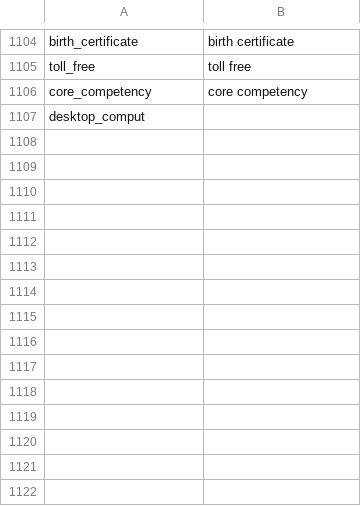
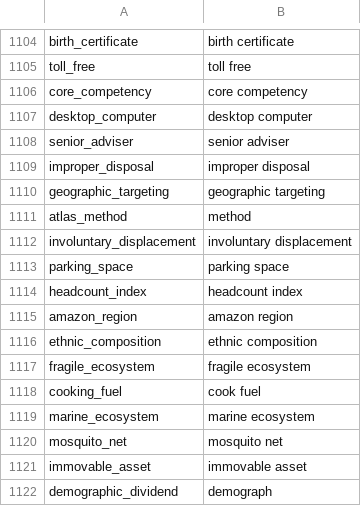
Before and after one commit to Matheusoz/el-processing-tools-wb, a CSV file: data/whitelists/whitelists/whitelist_ngrams_cleaned.csv, drawn as a sheet; only a part is shown, gaps mark what is left out.

```diff
--- a/data/whitelists/whitelists/whitelist_ngrams_cleaned.csv
+++ b/data/whitelists/whitelists/whitelist_ngrams_cleaned.csv
@@ -1106,2 +1106,17 @@ toll_free,toll free
 core_competency,core competency
-desktop_comput
+desktop_computer,desktop computer
+senior_adviser,senior adviser
+improper_disposal,improper disposal
+geographic_targeting,geographic targeting
+atlas_method,method
+involuntary_displacement,involuntary displacement
+parking_space,parking space
+headcount_index,headcount index
+amazon_region,amazon region
+ethnic_composition,ethnic composition
+fragile_ecosystem,fragile ecosystem
+cooking_fuel,cook fuel
+marine_ecosystem,marine ecosystem
+mosquito_net,mosquito net
+immovable_asset,immovable asset
+demographic_dividend,demograph
```
